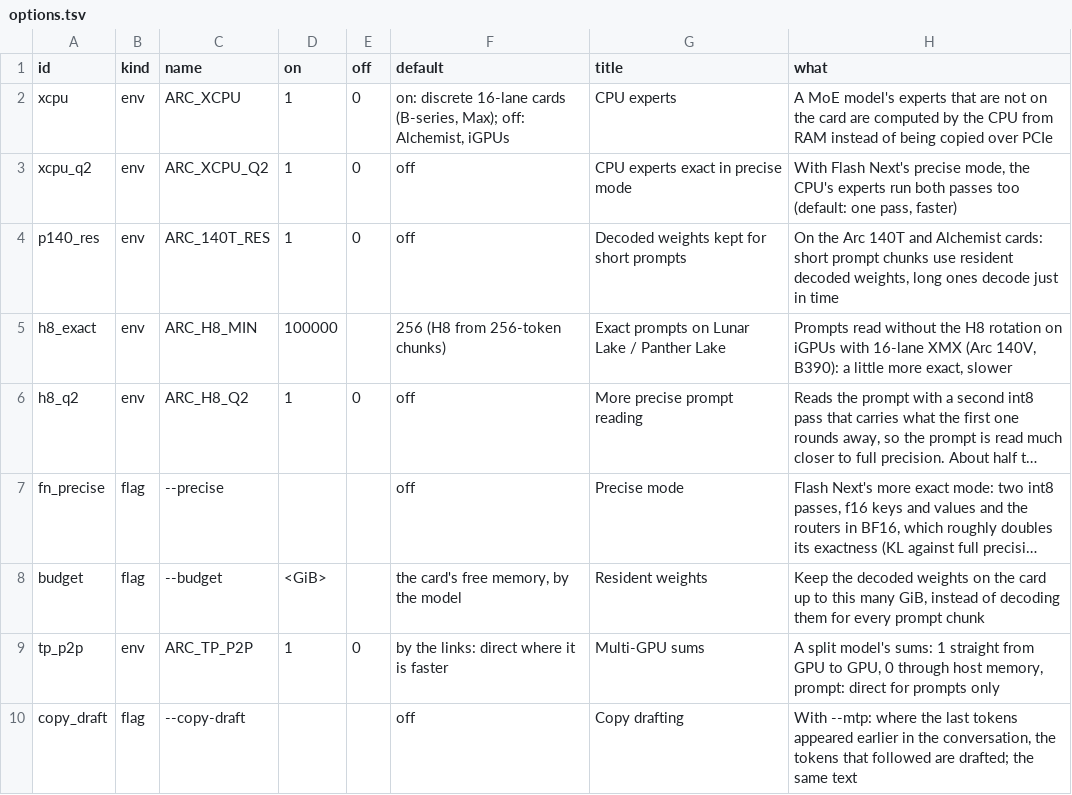
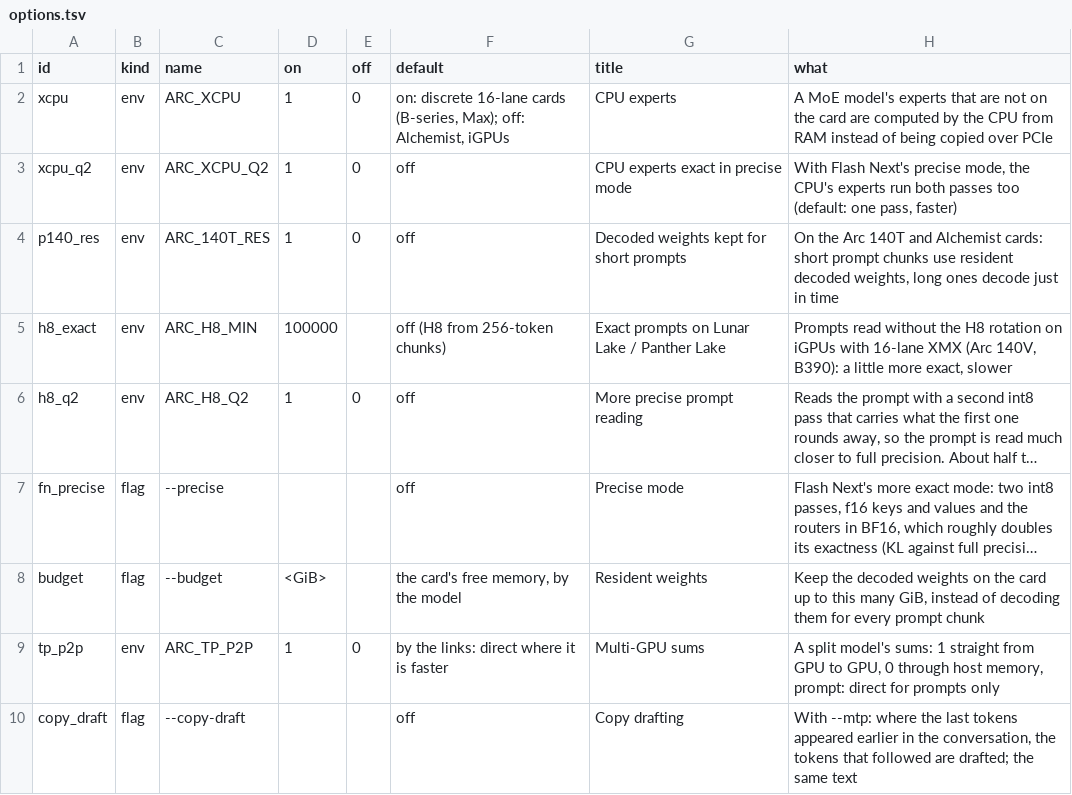
Before and after one commit to DominikStarke/inferzero, a TSV file: scripts/options.tsv, drawn as a sheet; only a part is shown; long unchanged cells end in …; the diff names each change by its address in the sheet, - before the commit and + after, or states it on an @@ line.

Commit message:
Launchers: one row per model file, its options as switches (QUEUE row 15 step 3, docs/launcher-design.md)
Windows: the models left, the selected model's switches right: Drafting (the file's rows: Off / MTP / MTP + DFlash2 /
DFlash2), Images, Attention and Multi-GPU groups, the catalog's switches with tips and one-line greying reasons (the
ones that don't apply folded into one line), a fit bar, Changed from the defaults + Reset, Advanced collapsed; the
Windows info glyph, its own taskbar button (an app id), the splash line as a progress bar.

Linux: a full-screen arrow-key menu in plain text, 80 columns (numbered menu kept for terminals that can't draw it);
Drafting / Images as --mtp / --draft / --no-mmproj; --opt with --model refuses an option the model can't take.

One set of rules: scripts/launcher-switches.ps1 and zero-launcher.sh's sw_* functions, both checked against
tests/launcher_switch_cases.tsv (tests/test_launcher_switches.ps1, tests/test_zero_launcher.sh). zero-server: -Drafter
mtp / dflash with -Vision off passes --draft itself. h8_exact's default text reads off.

```diff
--- a/scripts/options.tsv
+++ b/scripts/options.tsv
-F5 (default): 256 (H8 from 256-token chunks)
+F5 (default): off (H8 from 256-token chunks)
```
Also changed, not shown: 13 other files.
